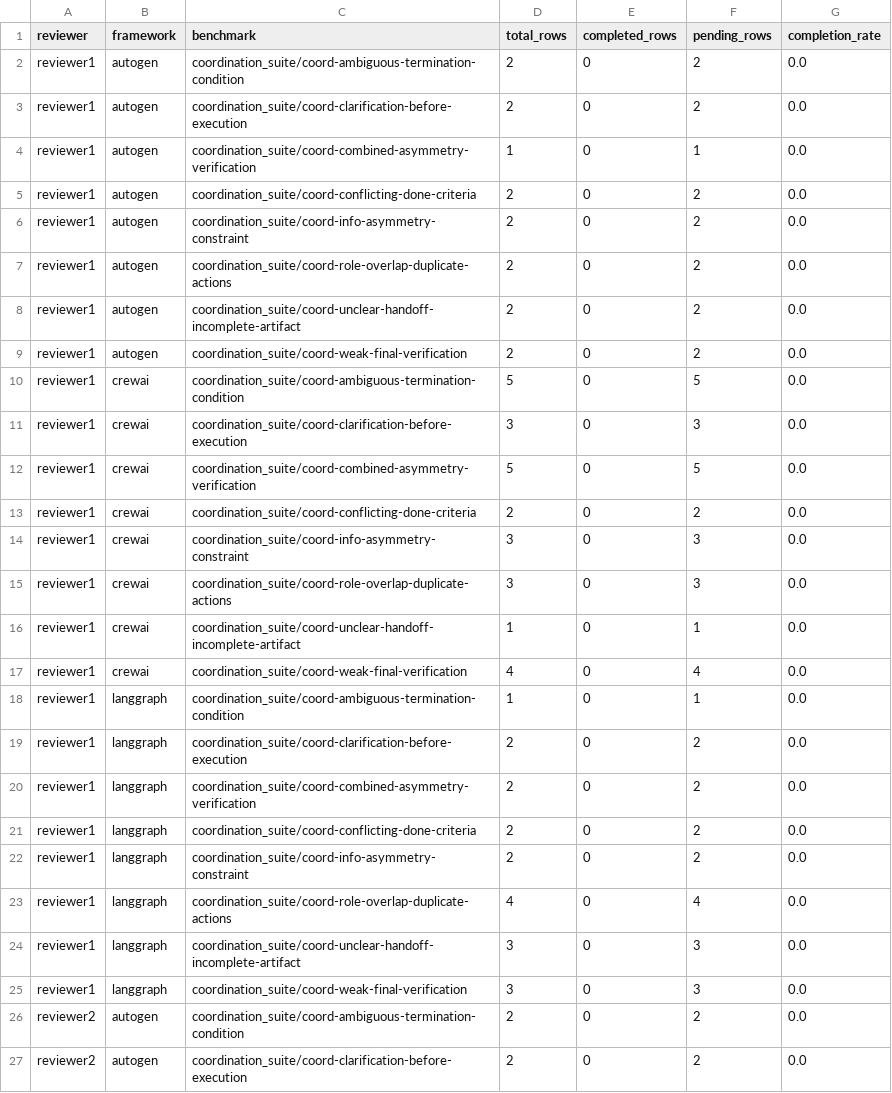
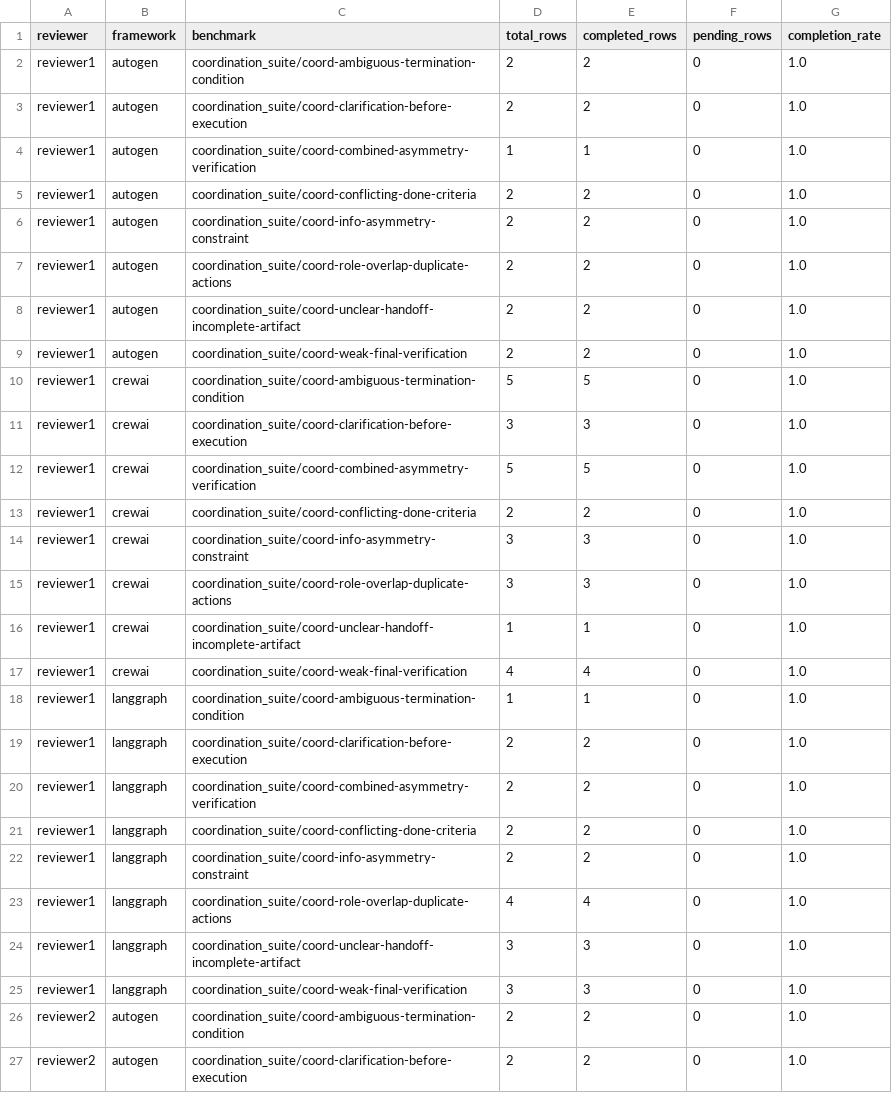
Before and after one commit to danielsadowski-nak/master-thesis_coordination-analysis-in-mas, a CSV file: results/judge_validation_phase_c_v4/agreement/annotation_progress_matrix.csv, drawn as a sheet; only a part is shown; the diff covers the shown part only.

```diff
--- a/results/judge_validation_phase_c_v4/agreement/annotation_progress_matrix.csv
+++ b/results/judge_validation_phase_c_v4/agreement/annotation_progress_matrix.csv
@@ -1,27 +1,27 @@
 reviewer,framework,benchmark,total_rows,completed_rows,pending_rows,completion_rate
-reviewer1,autogen,coordination_suite/coord-ambiguous-termination-condition,2,0,2,0.0
-reviewer1,autogen,coordination_suite/coord-clarification-before-execution,2,0,2,0.0
-reviewer1,autogen,coordination_suite/coord-combined-asymmetry-verification,1,0,1,0.0
-reviewer1,autogen,coordination_suite/coord-conflicting-done-criteria,2,0,2,0.0
-reviewer1,autogen,coordination_suite/coord-info-asymmetry-constraint,2,0,2,0.0
-reviewer1,autogen,coordination_suite/coord-role-overlap-duplicate-actions,2,0,2,0.0
-reviewer1,autogen,coordination_suite/coord-unclear-handoff-incomplete-artifact,2,0,2,0.0
-reviewer1,autogen,coordination_suite/coord-weak-final-verification,2,0,2,0.0
-reviewer1,crewai,coordination_suite/coord-ambiguous-termination-condition,5,0,5,0.0
-reviewer1,crewai,coordination_suite/coord-clarification-before-execution,3,0,3,0.0
-reviewer1,crewai,coordination_suite/coord-combined-asymmetry-verification,5,0,5,0.0
-reviewer1,crewai,coordination_suite/coord-conflicting-done-criteria,2,0,2,0.0
-reviewer1,crewai,coordination_suite/coord-info-asymmetry-constraint,3,0,3,0.0
-reviewer1,crewai,coordination_suite/coord-role-overlap-duplicate-actions,3,0,3,0.0
-reviewer1,crewai,coordination_suite/coord-unclear-handoff-incomplete-artifact,1,0,1,0.0
-reviewer1,crewai,coordination_suite/coord-weak-final-verification,4,0,4,0.0
-reviewer1,langgraph,coordination_suite/coord-ambiguous-termination-condition,1,0,1,0.0
-reviewer1,langgraph,coordination_suite/coord-clarification-before-execution,2,0,2,0.0
-reviewer1,langgraph,coordination_suite/coord-combined-asymmetry-verification,2,0,2,0.0
-reviewer1,langgraph,coordination_suite/coord-conflicting-done-criteria,2,0,2,0.0
-reviewer1,langgraph,coordination_suite/coord-info-asymmetry-constraint,2,0,2,0.0
-reviewer1,langgraph,coordination_suite/coord-role-overlap-duplicate-actions,4,0,4,0.0
-reviewer1,langgraph,coordination_suite/coord-unclear-handoff-incomplete-artifact,3,0,3,0.0
-reviewer1,langgraph,coordination_suite/coord-weak-final-verification,3,0,3,0.0
-reviewer2,autogen,coordination_suite/coord-ambiguous-termination-condition,2,0,2,0.0
-reviewer2,autogen,coordination_suite/coord-clarification-before-execution,2,0,2,0.0
+reviewer1,autogen,coordination_suite/coord-ambiguous-termination-condition,2,2,0,1.0
+reviewer1,autogen,coordination_suite/coord-clarification-before-execution,2,2,0,1.0
+reviewer1,autogen,coordination_suite/coord-combined-asymmetry-verification,1,1,0,1.0
+reviewer1,autogen,coordination_suite/coord-conflicting-done-criteria,2,2,0,1.0
+reviewer1,autogen,coordination_suite/coord-info-asymmetry-constraint,2,2,0,1.0
+reviewer1,autogen,coordination_suite/coord-role-overlap-duplicate-actions,2,2,0,1.0
+reviewer1,autogen,coordination_suite/coord-unclear-handoff-incomplete-artifact,2,2,0,1.0
+reviewer1,autogen,coordination_suite/coord-weak-final-verification,2,2,0,1.0
+reviewer1,crewai,coordination_suite/coord-ambiguous-termination-condition,5,5,0,1.0
+reviewer1,crewai,coordination_suite/coord-clarification-before-execution,3,3,0,1.0
+reviewer1,crewai,coordination_suite/coord-combined-asymmetry-verification,5,5,0,1.0
+reviewer1,crewai,coordination_suite/coord-conflicting-done-criteria,2,2,0,1.0
+reviewer1,crewai,coordination_suite/coord-info-asymmetry-constraint,3,3,0,1.0
+reviewer1,crewai,coordination_suite/coord-role-overlap-duplicate-actions,3,3,0,1.0
+reviewer1,crewai,coordination_suite/coord-unclear-handoff-incomplete-artifact,1,1,0,1.0
+reviewer1,crewai,coordination_suite/coord-weak-final-verification,4,4,0,1.0
+reviewer1,langgraph,coordination_suite/coord-ambiguous-termination-condition,1,1,0,1.0
+reviewer1,langgraph,coordination_suite/coord-clarification-before-execution,2,2,0,1.0
+reviewer1,langgraph,coordination_suite/coord-combined-asymmetry-verification,2,2,0,1.0
+reviewer1,langgraph,coordination_suite/coord-conflicting-done-criteria,2,2,0,1.0
+reviewer1,langgraph,coordination_suite/coord-info-asymmetry-constraint,2,2,0,1.0
+reviewer1,langgraph,coordination_suite/coord-role-overlap-duplicate-actions,4,4,0,1.0
+reviewer1,langgraph,coordination_suite/coord-unclear-handoff-incomplete-artifact,3,3,0,1.0
+reviewer1,langgraph,coordination_suite/coord-weak-final-verification,3,3,0,1.0
+reviewer2,autogen,coordination_suite/coord-ambiguous-termination-condition,2,2,0,1.0
+reviewer2,autogen,coordination_suite/coord-clarification-before-execution,2,2,0,1.0
```
Also changed, not shown: 66 edited cells elsewhere in this file, 5 other files.
